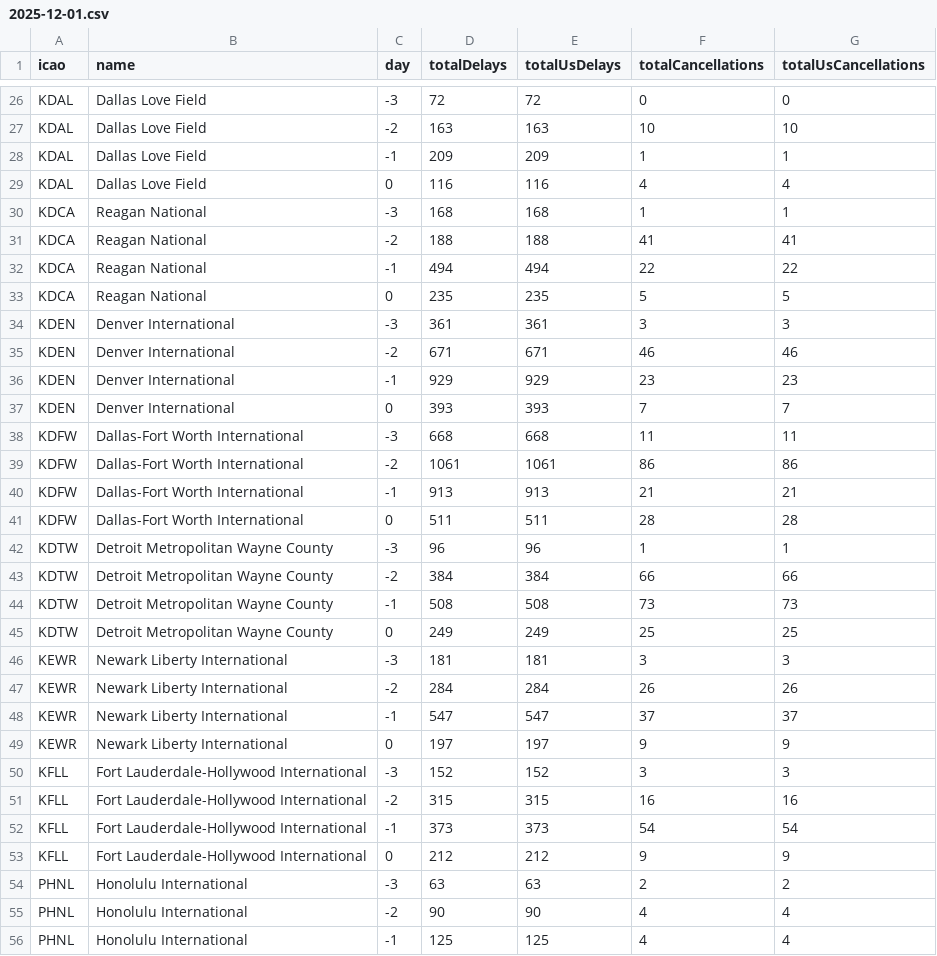
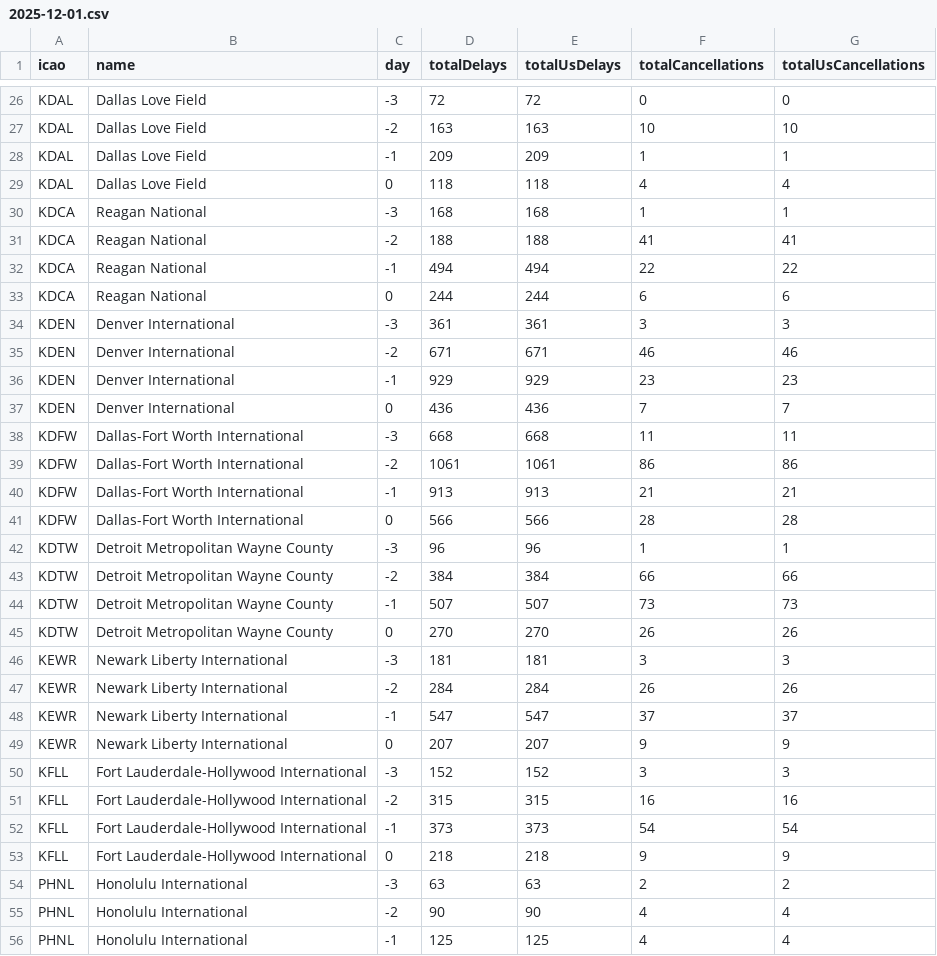
Before and after one commit to erxclau/flightaware, a CSV file: 2025-12-01.csv, drawn as a sheet; only a part is shown, gaps mark what is left out; the diff covers the shown part only.

```diff
--- a/2025-12-01.csv
+++ b/2025-12-01.csv
@@ -28,3 +28,3 @@ KDAL,Dallas Love Field,-2,163,163,10,10
 KDAL,Dallas Love Field,-1,209,209,1,1
-KDAL,Dallas Love Field,0,116,116,4,4
+KDAL,Dallas Love Field,0,118,118,4,4
 KDCA,Reagan National,-3,168,168,1,1
@@ -32,3 +32,3 @@ KDCA,Reagan National,-2,188,188,41,41
 KDCA,Reagan National,-1,494,494,22,22
-KDCA,Reagan National,0,235,235,5,5
+KDCA,Reagan National,0,244,244,6,6
 KDEN,Denver International,-3,361,361,3,3
@@ -36,3 +36,3 @@ KDEN,Denver International,-2,671,671,46,46
 KDEN,Denver International,-1,929,929,23,23
-KDEN,Denver International,0,393,393,7,7
+KDEN,Denver International,0,436,436,7,7
 KDFW,Dallas-Fort Worth International,-3,668,668,11,11
@@ -40,7 +40,7 @@ KDFW,Dallas-Fort Worth International,-2,1061,1061,86,86
 KDFW,Dallas-Fort Worth International,-1,913,913,21,21
-KDFW,Dallas-Fort Worth International,0,511,511,28,28
+KDFW,Dallas-Fort Worth International,0,566,566,28,28
 KDTW,Detroit Metropolitan Wayne County,-3,96,96,1,1
 KDTW,Detroit Metropolitan Wayne County,-2,384,384,66,66
-KDTW,Detroit Metropolitan Wayne County,-1,508,508,73,73
-KDTW,Detroit Metropolitan Wayne County,0,249,249,25,25
+KDTW,Detroit Metropolitan Wayne County,-1,507,507,73,73
+KDTW,Detroit Metropolitan Wayne County,0,270,270,26,26
 KEWR,Newark Liberty International,-3,181,181,3,3
@@ -48,3 +48,3 @@ KEWR,Newark Liberty International,-2,284,284,26,26
 KEWR,Newark Liberty International,-1,547,547,37,37
-KEWR,Newark Liberty International,0,197,197,9,9
+KEWR,Newark Liberty International,0,207,207,9,9
 KFLL,Fort Lauderdale-Hollywood International,-3,152,152,3,3
@@ -52,3 +52,3 @@ KFLL,Fort Lauderdale-Hollywood International,-2,315,315,16,16
 KFLL,Fort Lauderdale-Hollywood International,-1,373,373,54,54
-KFLL,Fort Lauderdale-Hollywood International,0,212,212,9,9
+KFLL,Fort Lauderdale-Hollywood International,0,218,218,9,9
 PHNL,Honolulu International,-3,63,63,2,2
```
Also changed, not shown: 4 added rows, 4 removed rows and 80 edited cells elsewhere in this file.
